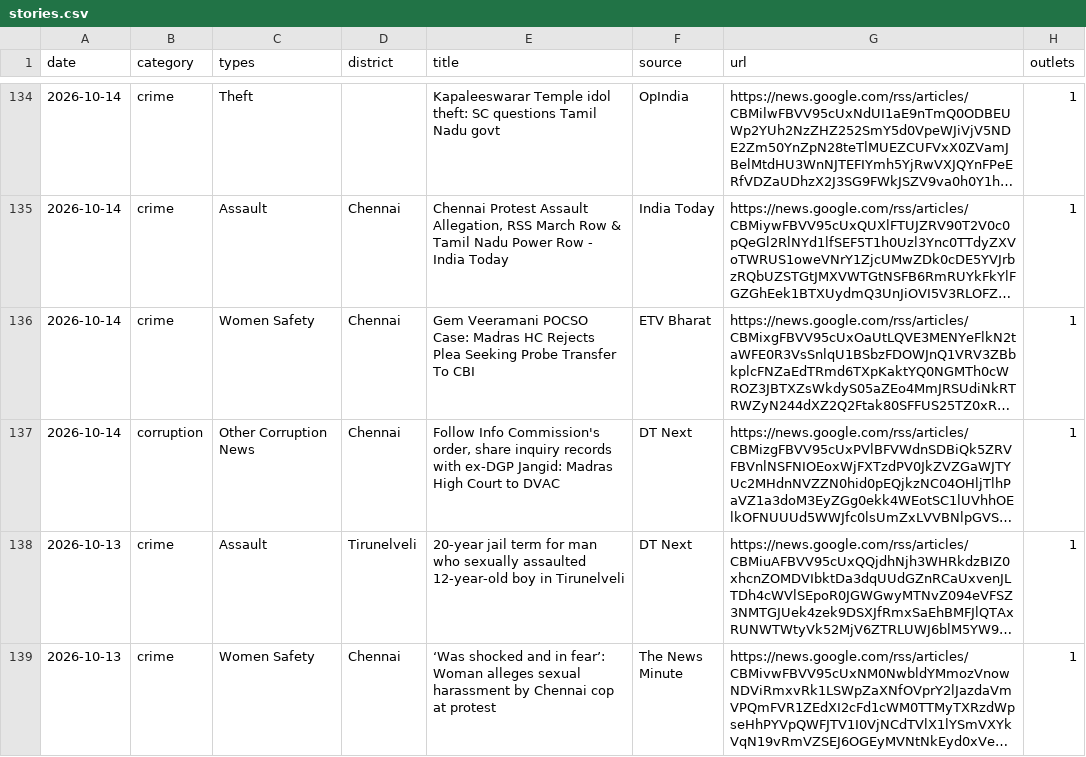
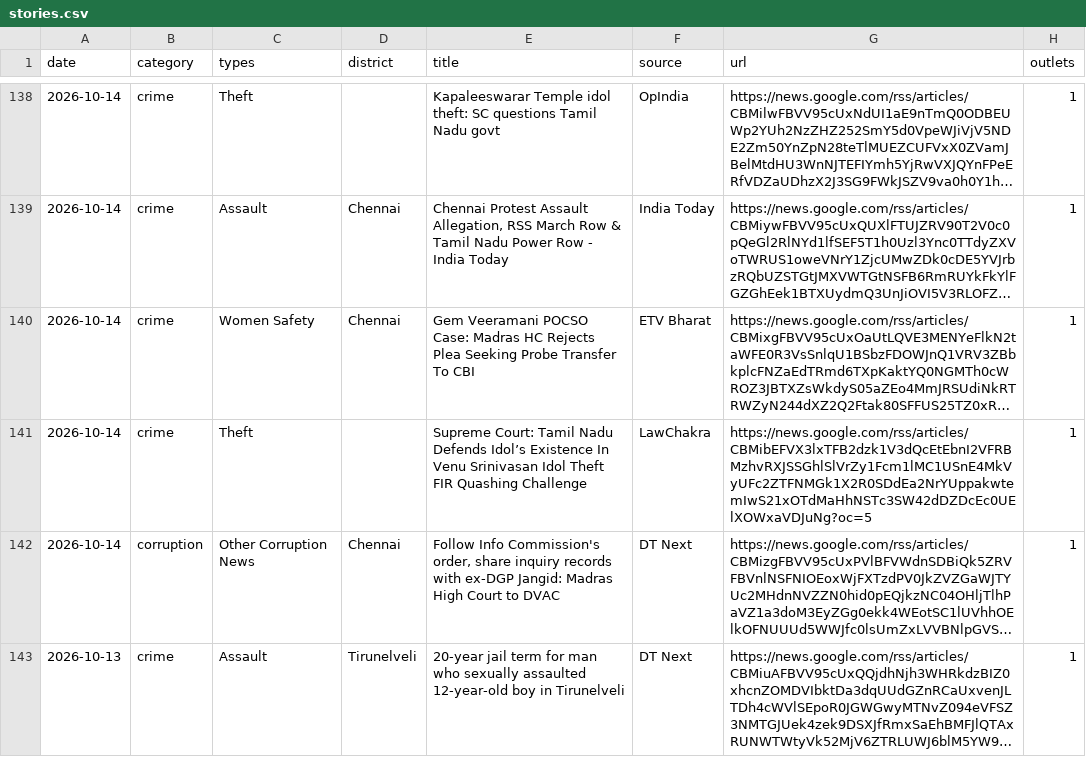
Before and after one commit to niyosh/tnwatch, a CSV file: data/stories.csv, drawn as a sheet; only a part is shown, gaps mark what is left out; the shorter side is filled out with more unchanged rows; long unchanged cells end in …; the diff covers the shown part only; the diff names each change by its address in the sheet, - before the commit and + after, or states it on an @@ line.

```diff
--- a/data/stories.csv
+++ b/data/stories.csv
+row 141: 2026-10-14 | crime | Theft |  | Supreme Court: Tamil Nadu Defends Idol’s Existence In Venu Srinivasan Idol Theft FIR Quashing Challenge | LawChakra | https://news.google.com/rss/articles/CBMibEFVX3lxTFB2dzk1V3dQcEtEbnI2VFRBMzhvRXJSSGhlSlVrZy1Fcm1lMC1USnE4MkVyUFc2ZTFNMGk1X2R0SDdEa2NrYUppakwtemIwS21xOTdMaHhNSTc3SW42dDZDcEc0UElXOWxaVDJuNg?oc=5 | 1
```
Also changed, not shown: 7 added rows, 1 removed row and 2 edited cells elsewhere in this file, 3 other files.
